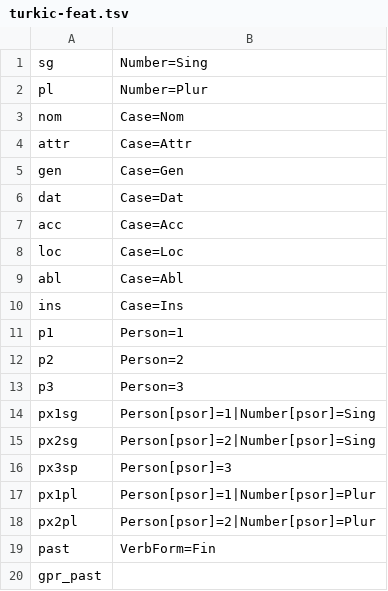
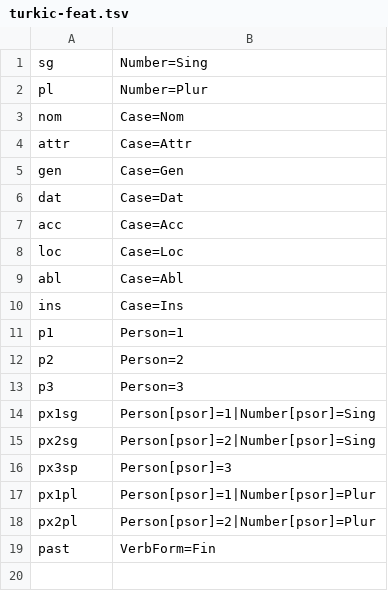
Before and after one commit to ftyers/ud-scripts, a TSV file: data/turkic-feat.tsv, drawn as a sheet.

```diff
--- a/data/turkic-feat.tsv
+++ b/data/turkic-feat.tsv
@@ -19,2 +19 @@ px2pl	Person[psor]=2|Number[psor]=Plur
 past	VerbForm=Fin
-gpr_past	
```
Also changed, not shown: data/turkic-pos.tsv, 2 other files.
